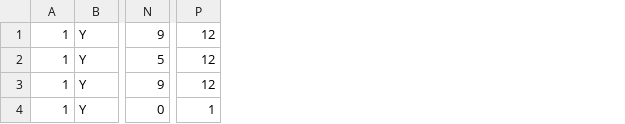
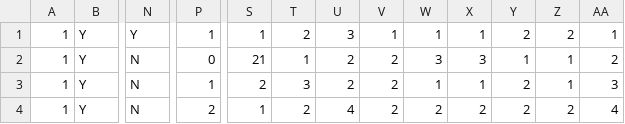
Before and after one commit to EricLeGT/CS-3790, a CSV file: (Concept-Based) SystemV2/out/production/(Concept-Based) SystemV2/userdata.csv, drawn as a sheet; only a part is shown, gaps mark what is left out; removed rows and columns are numbered as before the commit, all else as after; the diff names each change by its address in the sheet, - before the commit and + after, or states it on an @@ line.

```diff
--- a/(Concept-Based) SystemV2/out/production/(Concept-Based) SystemV2/userdata.csv
+++ b/(Concept-Based) SystemV2/out/production/(Concept-Based) SystemV2/userdata.csv
-column N, rows 1-4: 9 | 5 | 9 | 0
+column N, rows 1-4: Y | N | N | N
+column S, rows 1-4: 1 | 21 | 2 | 1
+column T, rows 1-4: 2 | 1 | 3 | 2
+column U, rows 1-4: 3 | 2 | 2 | 4
+column V, rows 1-4: 1 | 2 | 2 | 2
+column W, rows 1-4: 1 | 3 | 1 | 2
+column X, rows 1-4: 1 | 3 | 1 | 2
+column Y, rows 1-4: 2 | 1 | 2 | 2
+column Z, rows 1-4: 2 | 1 | 1 | 2
+column AA, rows 1-4: 1 | 2 | 3 | 4
-P1: 12
+P1: 1
-P2: 12
+P2: 0
-P3: 12
+P3: 1
-P4: 1
+P4: 2
```
Also changed, not shown: (Concept-Based) SystemV2/src/userdata.csv, 7 other files.
